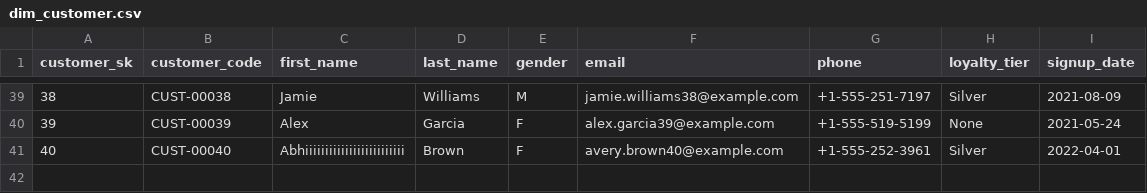
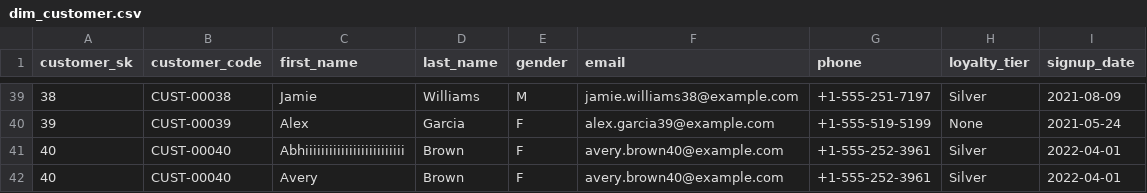
Before and after one commit to Abhishri05/one, a CSV file: dim_customer.csv, drawn as a sheet; only a part is shown, gaps mark what is left out.

Commit message:
feat: sync changes from Repo 2

```diff
--- a/dim_customer.csv
+++ b/dim_customer.csv
@@ -41 +41,2 @@ customer_sk,customer_code,first_name,last_name,gender,email,phone,loyalty_tier,s
 40,CUST-00040,Abhiiiiiiiiiiiiiiiiiiiiiiiii,Brown,F,avery.brown40@example.com,+1-555-252-3961,Silver,2022-04-01
+40,CUST-00040,Avery,Brown,F,avery.brown40@example.com,+1-555-252-3961,Silver,2022-04-01
```
